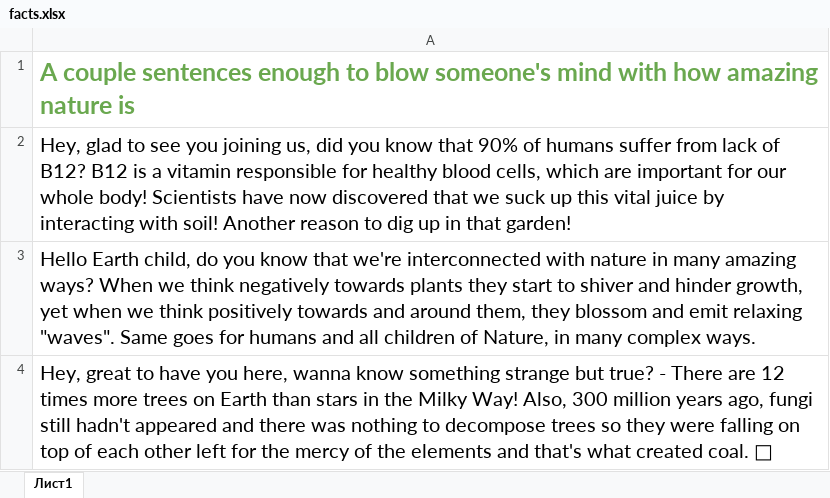
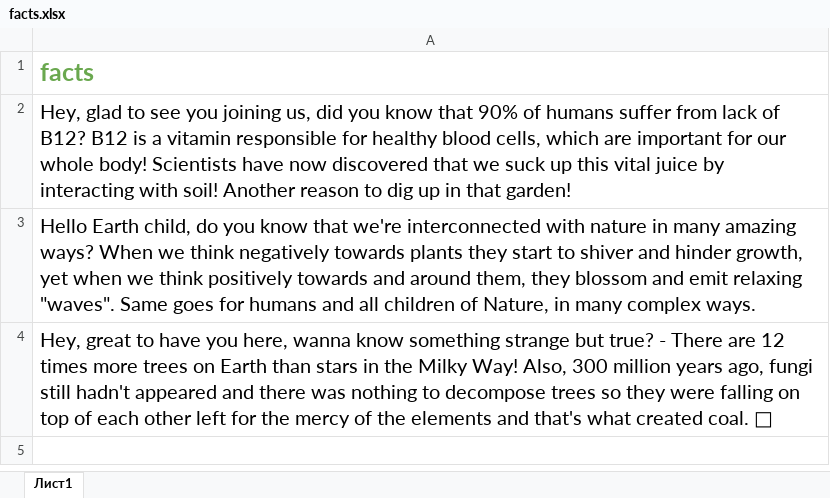
Before and after one commit to matthewflegg/earth-mother, an Excel workbook: files/facts.xlsx, sheet Лист1, drawn as a sheet; values as stored, in another font and other column widths than the file's, no borders; charts and pictures not drawn; the diff names each change by its address in the sheet, - before the commit and + after, or states it on an @@ line.

```diff
--- a/files/facts.xlsx (sheet Лист1)
+++ b/files/facts.xlsx (sheet Лист1)
-A1: A couple sentences enough to blow someone's mind with how amazing nature is
+A1: facts
```
Also changed, not shown: charts or pictures, 10 other files.
